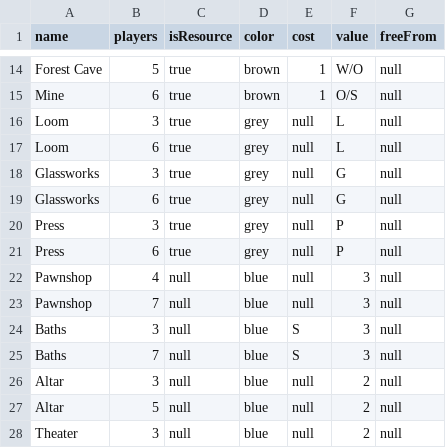
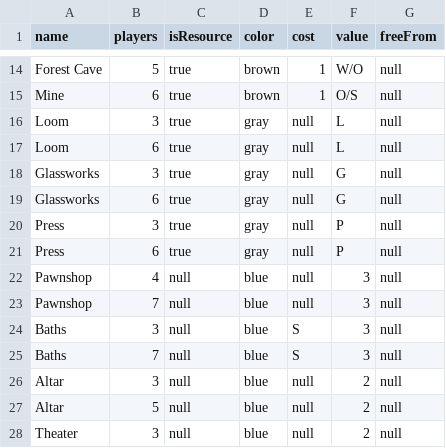
Before and after one commit to gvldc-boardgames/node_sevenwonders, a CSV file: references/age1cards.csv, drawn as a sheet; only a part is shown, gaps mark what is left out.

Commit message:
use gray for card color

```diff
--- a/references/age1cards.csv
+++ b/references/age1cards.csv
@@ -15,8 +15,8 @@ Forest Cave,5,true,brown,1,W/O,null
 Mine,6,true,brown,1,O/S,null
-Loom,3,true,grey,null,L,null
-Loom,6,true,grey,null,L,null
-Glassworks,3,true,grey,null,G,null
-Glassworks,6,true,grey,null,G,null
-Press,3,true,grey,null,P,null
-Press,6,true,grey,null,P,null
+Loom,3,true,gray,null,L,null
+Loom,6,true,gray,null,L,null
+Glassworks,3,true,gray,null,G,null
+Glassworks,6,true,gray,null,G,null
+Press,3,true,gray,null,P,null
+Press,6,true,gray,null,P,null
 Pawnshop,4,null,blue,null,3,null
```
Also changed, not shown: references/age2cards.csv, references/age3cards.csv, 1 other file.
